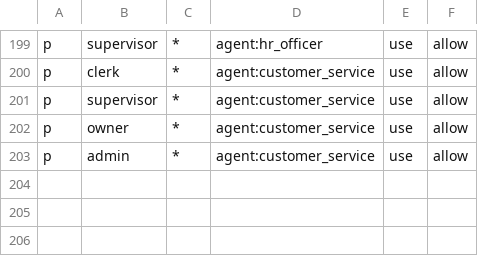
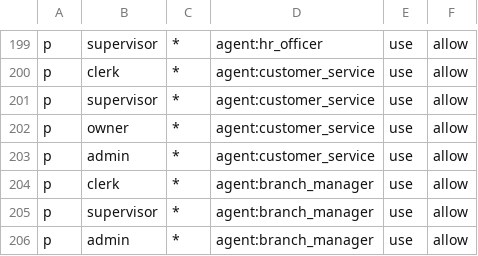
Before and after one commit to Predictive-Systems-Inc/mia, a CSV file: node/config/policies/policy.csv, drawn as a sheet; only a part is shown, gaps mark what is left out.

```diff
--- a/node/config/policies/policy.csv
+++ b/node/config/policies/policy.csv
@@ -203 +203,4 @@ p, owner, *, agent:customer_service, use, allow
 p, admin, *, agent:customer_service, use, allow
+p, clerk, *, agent:branch_manager, use, allow
+p, supervisor, *, agent:branch_manager, use, allow
+p, admin, *, agent:branch_manager, use, allow
```
Also changed, not shown: 22 other files.
